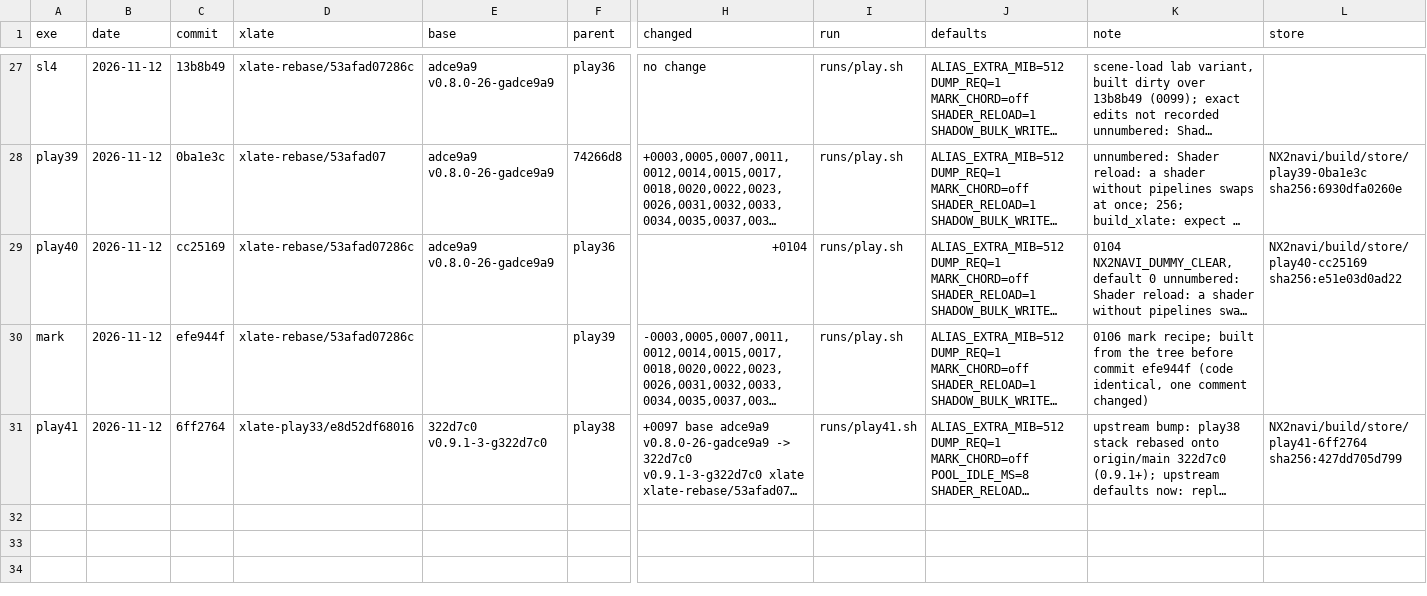
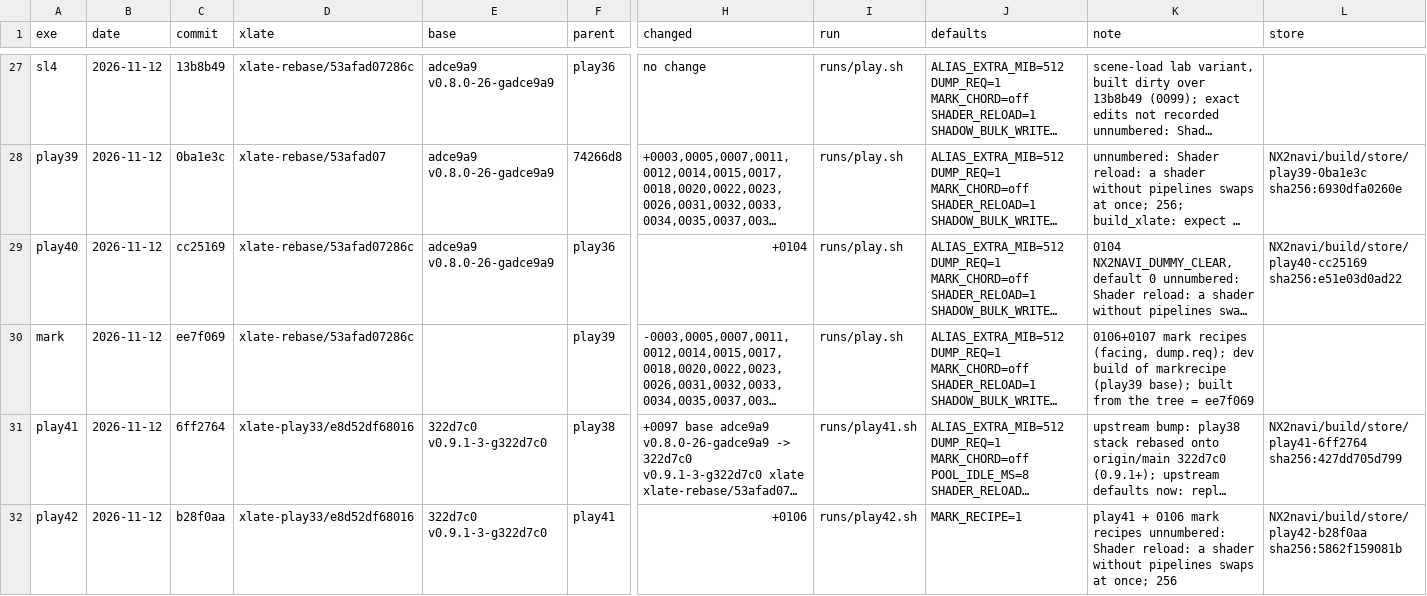
Before and after one commit to dsktd/nx2navi, a TSV file: builds.tsv, drawn as a sheet; only a part is shown, gaps mark what is left out; long unchanged cells end in …; rows hold the shown columns only; the diff names each change by its address in the sheet, - before the commit and + after, or states it on an @@ line.

Commit message:
play42 (play41 + 0106 mark recipes) and 0107: recipes restore Link's facing through warp-save face= (game data float 0x1ea93bd8; the save's yaw keys turn nobody), dump.req gets a recipe; repro-diff checks facing; field-gerudo-cliffs and the repro seed use face=

```diff
--- a/builds.tsv
+++ b/builds.tsv
-C30 (commit): efe944f
+C30 (commit): ee7f069
-K30 (note): 0106 mark recipe; built from the tree before commit efe944f (code identical, one comment changed)
+K30 (note): 0106+0107 mark recipes (facing, dump.req); dev build of markrecipe (play39 base); built from the tree = ee7f069
+row 32: play42 | 2026-11-12 | b28f0aa | xlate-play33/e8d52df68016 | 322d7c0 v0.9.1-3-g322d7c0 | play41 | +0106 | runs/play42.sh | MARK_RECIPE=1 | play41 + 0106 mark recipes unnumbered: Shader reload: a shader without pipelines swaps at once; 256 | NX2navi/build/store/play42-b28f0aa sha256:5862f159081b
```
Also changed, not shown: 8 other files.
